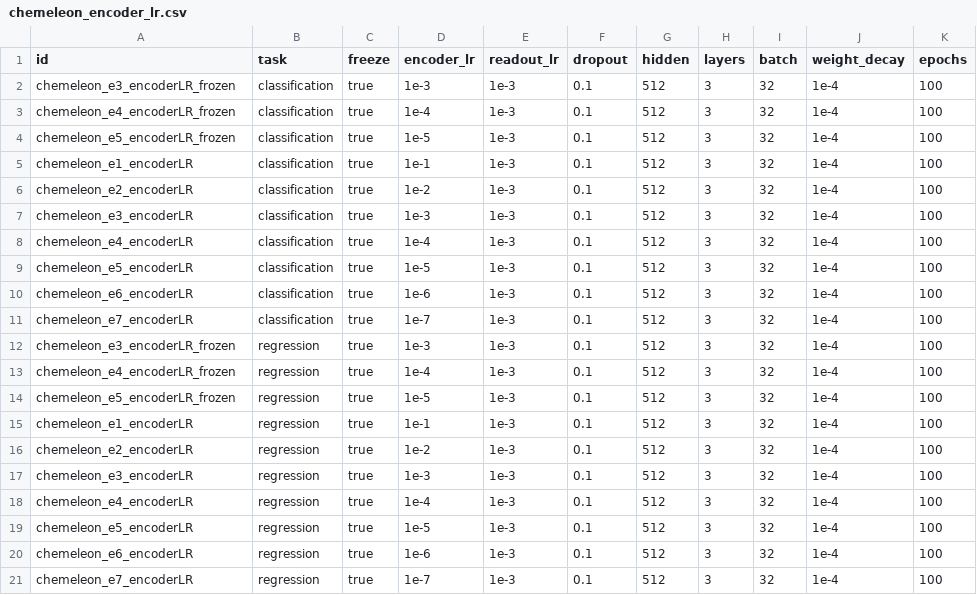
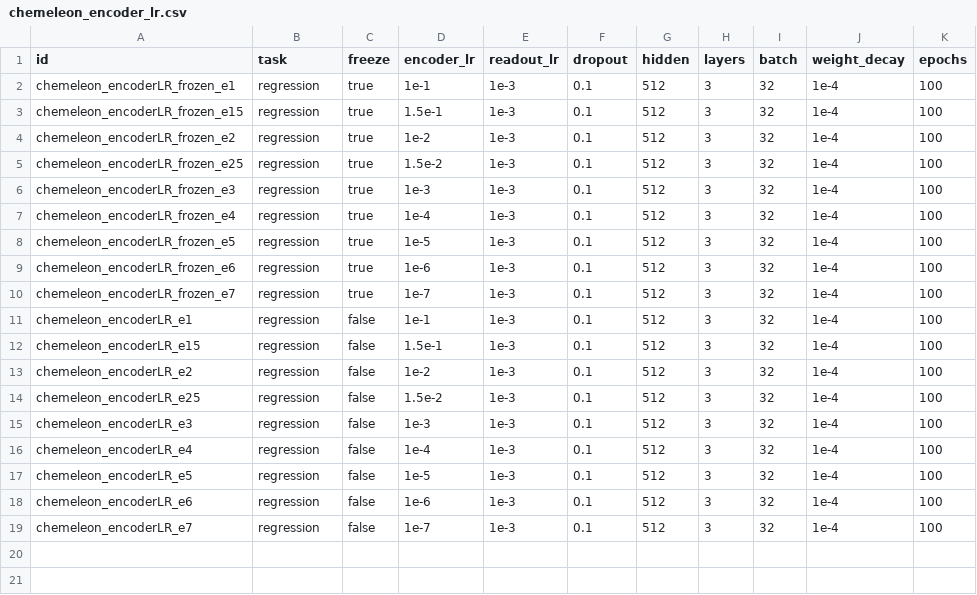
Before and after one commit to s225733/dtu-cyp-project, a CSV file: experiments/chemeleon_encoder_lr.csv, drawn as a sheet.

```diff
--- a/experiments/chemeleon_encoder_lr.csv
+++ b/experiments/chemeleon_encoder_lr.csv
@@ -1,21 +1,19 @@
 id,task,freeze,encoder_lr,readout_lr,dropout,hidden,layers,batch,weight_decay,epochs
-chemeleon_e3_encoderLR_frozen,classification,true,1e-3,1e-3,0.1,512,3,32,1e-4,100
-chemeleon_e4_encoderLR_frozen,classification,true,1e-4,1e-3,0.1,512,3,32,1e-4,100
-chemeleon_e5_encoderLR_frozen,classification,true,1e-5,1e-3,0.1,512,3,32,1e-4,100
-chemeleon_e1_encoderLR,classification,true,1e-1,1e-3,0.1,512,3,32,1e-4,100
-chemeleon_e2_encoderLR,classification,true,1e-2,1e-3,0.1,512,3,32,1e-4,100
-chemeleon_e3_encoderLR,classification,true,1e-3,1e-3,0.1,512,3,32,1e-4,100
-chemeleon_e4_encoderLR,classification,true,1e-4,1e-3,0.1,512,3,32,1e-4,100
-chemeleon_e5_encoderLR,classification,true,1e-5,1e-3,0.1,512,3,32,1e-4,100
-chemeleon_e6_encoderLR,classification,true,1e-6,1e-3,0.1,512,3,32,1e-4,100
-chemeleon_e7_encoderLR,classification,true,1e-7,1e-3,0.1,512,3,32,1e-4,100
-chemeleon_e3_encoderLR_frozen,regression,true,1e-3,1e-3,0.1,512,3,32,1e-4,100
-chemeleon_e4_encoderLR_frozen,regression,true,1e-4,1e-3,0.1,512,3,32,1e-4,100
-chemeleon_e5_encoderLR_frozen,regression,true,1e-5,1e-3,0.1,512,3,32,1e-4,100
-chemeleon_e1_encoderLR,regression,true,1e-1,1e-3,0.1,512,3,32,1e-4,100
-chemeleon_e2_encoderLR,regression,true,1e-2,1e-3,0.1,512,3,32,1e-4,100
-chemeleon_e3_encoderLR,regression,true,1e-3,1e-3,0.1,512,3,32,1e-4,100
-chemeleon_e4_encoderLR,regression,true,1e-4,1e-3,0.1,512,3,32,1e-4,100
-chemeleon_e5_encoderLR,regression,true,1e-5,1e-3,0.1,512,3,32,1e-4,100
-chemeleon_e6_encoderLR,regression,true,1e-6,1e-3,0.1,512,3,32,1e-4,100
-chemeleon_e7_encoderLR,regression,true,1e-7,1e-3,0.1,512,3,32,1e-4,100
+chemeleon_encoderLR_frozen_e1,regression,true,1e-1,1e-3,0.1,512,3,32,1e-4,100
+chemeleon_encoderLR_frozen_e15,regression,true,1.5e-1,1e-3,0.1,512,3,32,1e-4,100
+chemeleon_encoderLR_frozen_e2,regression,true,1e-2,1e-3,0.1,512,3,32,1e-4,100
+chemeleon_encoderLR_frozen_e25,regression,true,1.5e-2,1e-3,0.1,512,3,32,1e-4,100
+chemeleon_encoderLR_frozen_e3,regression,true,1e-3,1e-3,0.1,512,3,32,1e-4,100
+chemeleon_encoderLR_frozen_e4,regression,true,1e-4,1e-3,0.1,512,3,32,1e-4,100
+chemeleon_encoderLR_frozen_e5,regression,true,1e-5,1e-3,0.1,512,3,32,1e-4,100
+chemeleon_encoderLR_frozen_e6,regression,true,1e-6,1e-3,0.1,512,3,32,1e-4,100
+chemeleon_encoderLR_frozen_e7,regression,true,1e-7,1e-3,0.1,512,3,32,1e-4,100
+chemeleon_encoderLR_e1,regression,false,1e-1,1e-3,0.1,512,3,32,1e-4,100
+chemeleon_encoderLR_e15,regression,false,1.5e-1,1e-3,0.1,512,3,32,1e-4,100
+chemeleon_encoderLR_e2,regression,false,1e-2,1e-3,0.1,512,3,32,1e-4,100
+chemeleon_encoderLR_e25,regression,false,1.5e-2,1e-3,0.1,512,3,32,1e-4,100
+chemeleon_encoderLR_e3,regression,false,1e-3,1e-3,0.1,512,3,32,1e-4,100
+chemeleon_encoderLR_e4,regression,false,1e-4,1e-3,0.1,512,3,32,1e-4,100
+chemeleon_encoderLR_e5,regression,false,1e-5,1e-3,0.1,512,3,32,1e-4,100
+chemeleon_encoderLR_e6,regression,false,1e-6,1e-3,0.1,512,3,32,1e-4,100
+chemeleon_encoderLR_e7,regression,false,1e-7,1e-3,0.1,512,3,32,1e-4,100
```
Also changed, not shown: experiments/chemeleon_readout_lr.csv, 2 other files.
